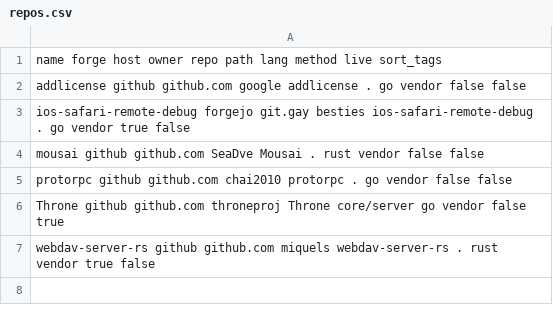
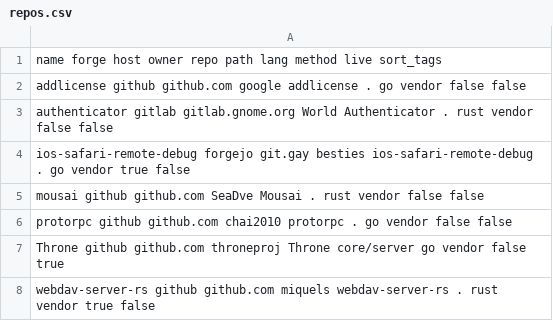
Before and after one commit to paveloom/gentoo-distfiles, a CSV file: repos.csv, drawn as a sheet; the diff names each change by its address in the sheet, - before the commit and + after, or states it on an @@ line.

Commit message:
Add the `authenticator` package.

```diff
--- a/repos.csv
+++ b/repos.csv
+row 3: authenticator gitlab gitlab.gnome.org World Authenticator . rust vendor false false
```
